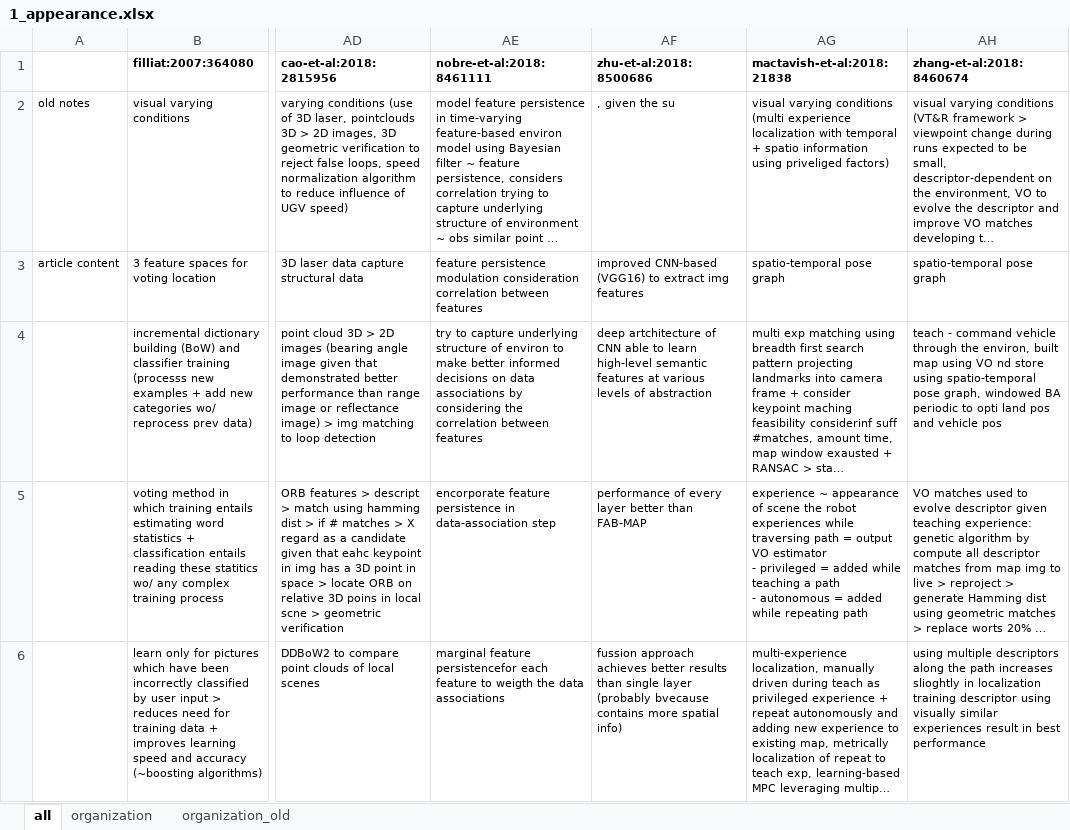
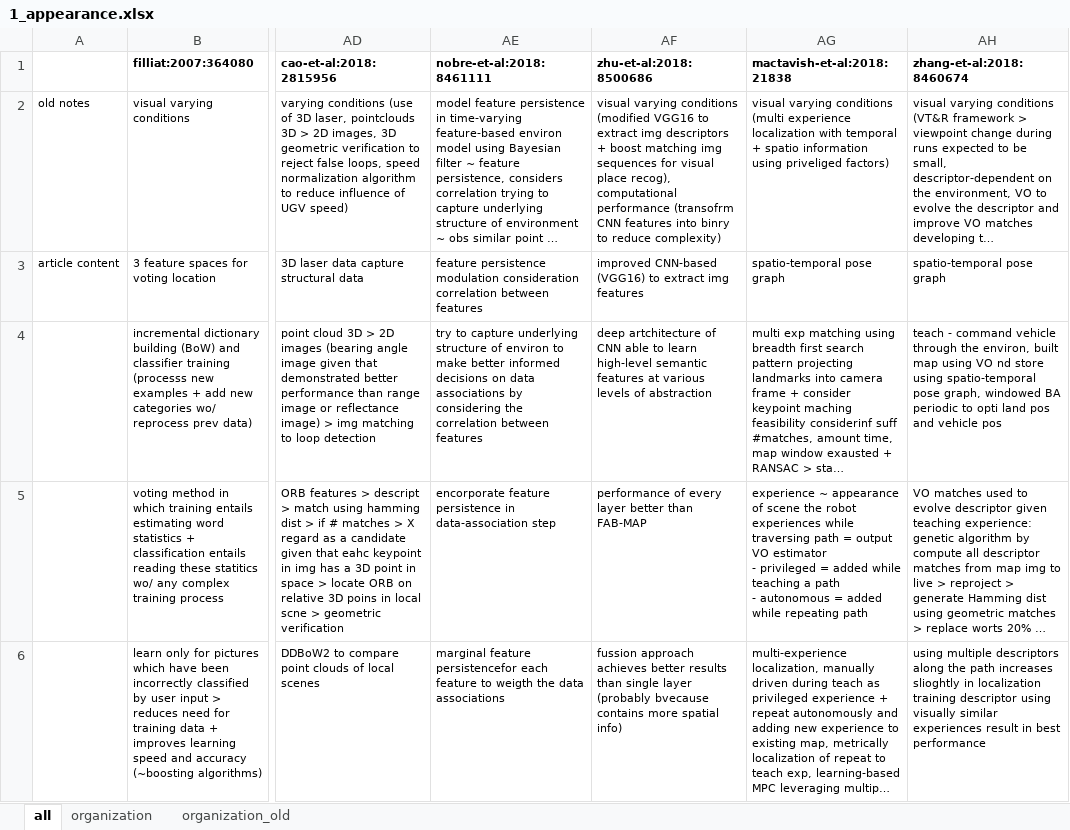
Before and after one commit to sousarbarb/slr-ltlm-mr, an Excel workbook: data/discussion/1_appearance.xlsx, sheet all, drawn as a sheet; only a part is shown, gaps mark what is left out; long unchanged cells end in …; values as stored, in another font and other column widths than the file's, no borders; the diff names each change by its address in the sheet, - before the commit and + after, or states it on an @@ line.

```diff
--- a/data/discussion/1_appearance.xlsx (sheet all)
+++ b/data/discussion/1_appearance.xlsx (sheet all)
-AF2 (zhu-et-al:2018:8500686): , given the su
+AF2 (zhu-et-al:2018:8500686): visual varying conditions (modified VGG16 to extract img descriptors + boost matching img sequences for visual place recog), computational performance (transofrm CNN features into binry to reduce complexity)
```
Also changed, not shown: sheet organization, data/discussion/3_sparsify.xlsx, data/methodology/data-extraction/data_article.xlsx, 7 other files.
